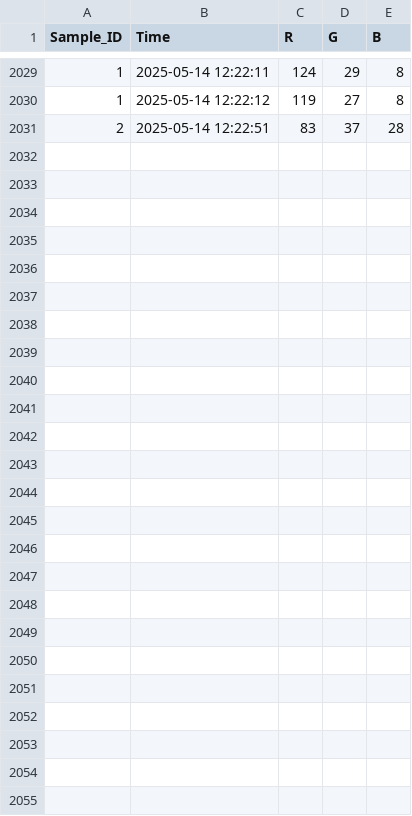
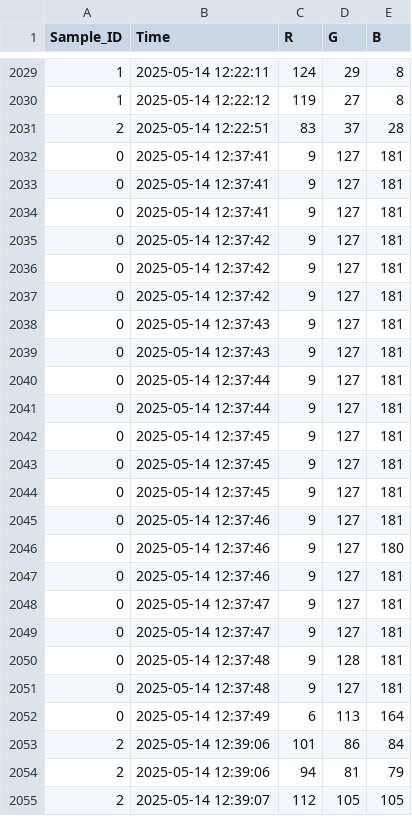
Before and after one commit to megan13oneill/UR5_Robotics, a CSV file: UR5_Decepticons/code/data/RGB_values.csv, drawn as a sheet; only a part is shown, gaps mark what is left out; the diff names each change by its address in the sheet, - before the commit and + after, or states it on an @@ line.

```diff
--- a/UR5_Decepticons/code/data/RGB_values.csv
+++ b/UR5_Decepticons/code/data/RGB_values.csv
+row 2032: 0 | 2025-05-14 12:37:41 | 9 | 127 | 181
+row 2033: 0 | 2025-05-14 12:37:41 | 9 | 127 | 181
+row 2034: 0 | 2025-05-14 12:37:41 | 9 | 127 | 181
+row 2035: 0 | 2025-05-14 12:37:42 | 9 | 127 | 181
+row 2036: 0 | 2025-05-14 12:37:42 | 9 | 127 | 181
+row 2037: 0 | 2025-05-14 12:37:42 | 9 | 127 | 181
+row 2038: 0 | 2025-05-14 12:37:43 | 9 | 127 | 181
+row 2039: 0 | 2025-05-14 12:37:43 | 9 | 127 | 181
+row 2040: 0 | 2025-05-14 12:37:44 | 9 | 127 | 181
+row 2041: 0 | 2025-05-14 12:37:44 | 9 | 127 | 181
+row 2042: 0 | 2025-05-14 12:37:45 | 9 | 127 | 181
+row 2043: 0 | 2025-05-14 12:37:45 | 9 | 127 | 181
+row 2044: 0 | 2025-05-14 12:37:45 | 9 | 127 | 181
+row 2045: 0 | 2025-05-14 12:37:46 | 9 | 127 | 181
+row 2046: 0 | 2025-05-14 12:37:46 | 9 | 127 | 180
+row 2047: 0 | 2025-05-14 12:37:46 | 9 | 127 | 181
+row 2048: 0 | 2025-05-14 12:37:47 | 9 | 127 | 181
+row 2049: 0 | 2025-05-14 12:37:47 | 9 | 127 | 181
+row 2050: 0 | 2025-05-14 12:37:48 | 9 | 128 | 181
+row 2051: 0 | 2025-05-14 12:37:48 | 9 | 127 | 181
+row 2052: 0 | 2025-05-14 12:37:49 | 6 | 113 | 164
+row 2053: 2 | 2025-05-14 12:39:06 | 101 | 86 | 84
+row 2054: 2 | 2025-05-14 12:39:06 | 94 | 81 | 79
+row 2055: 2 | 2025-05-14 12:39:07 | 112 | 105 | 105
```
Also changed, not shown: 12 other files.
